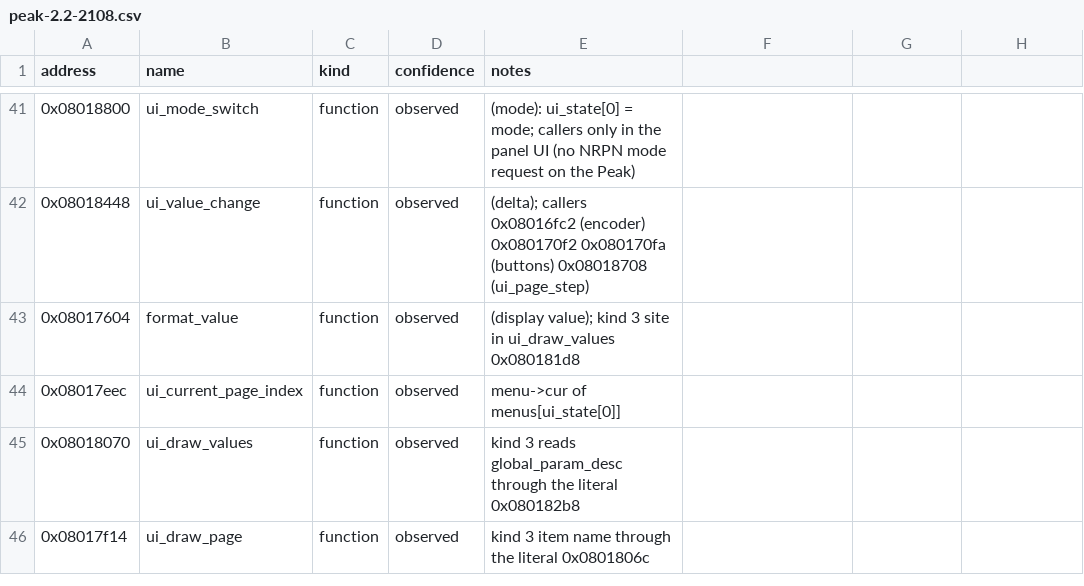
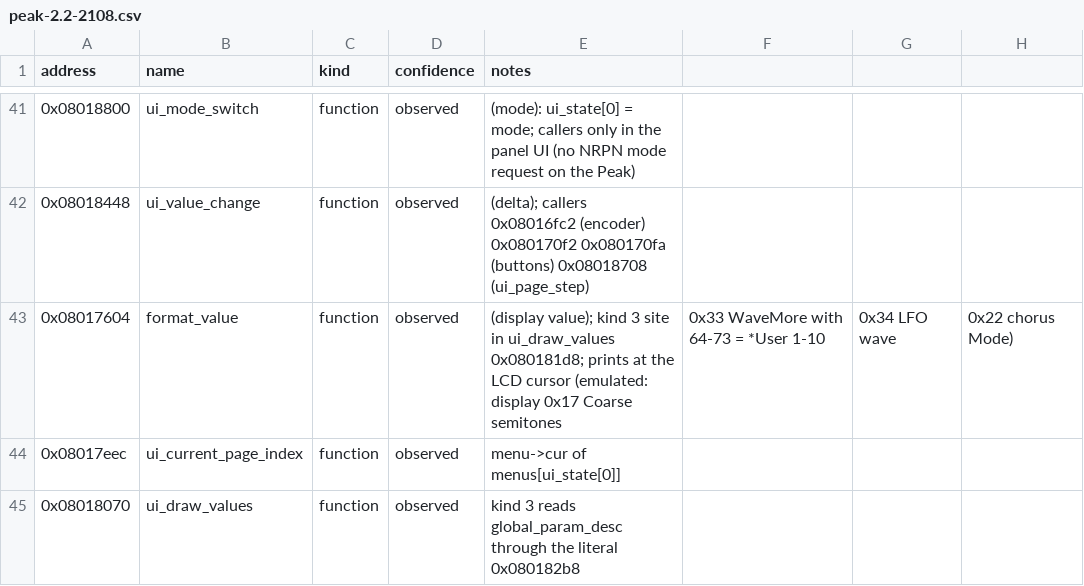
Before and after one commit to armandhammer/PeakMPE, a CSV file: docs/symbols/peak-2.2-2108.csv, drawn as a sheet; only a part is shown, gaps mark what is left out; the shorter side is filled out with more unchanged rows.

```diff
--- a/docs/symbols/peak-2.2-2108.csv
+++ b/docs/symbols/peak-2.2-2108.csv
@@ -42,3 +42,3 @@ address,name,kind,confidence,notes
 0x08018448,ui_value_change,function,observed,(delta); callers 0x08016fc2 (encoder) 0x080170f2 0x080170fa (buttons) 0x08018708 (ui_page_step)
-0x08017604,format_value,function,observed,(display value); kind 3 site in ui_draw_values 0x080181d8
+0x08017604,format_value,function,observed,(display value); kind 3 site in ui_draw_values 0x080181d8; prints at the LCD cursor (emulated: display 0x17 Coarse semitones, 0x33 WaveMore with 64-73 = *User 1-10, 0x34 LFO wave, 0x22 chorus Mode)
 0x08017eec,ui_current_page_index,function,observed,menu->cur of menus[ui_state[0]]
```
Also changed, not shown: 16 other files.
